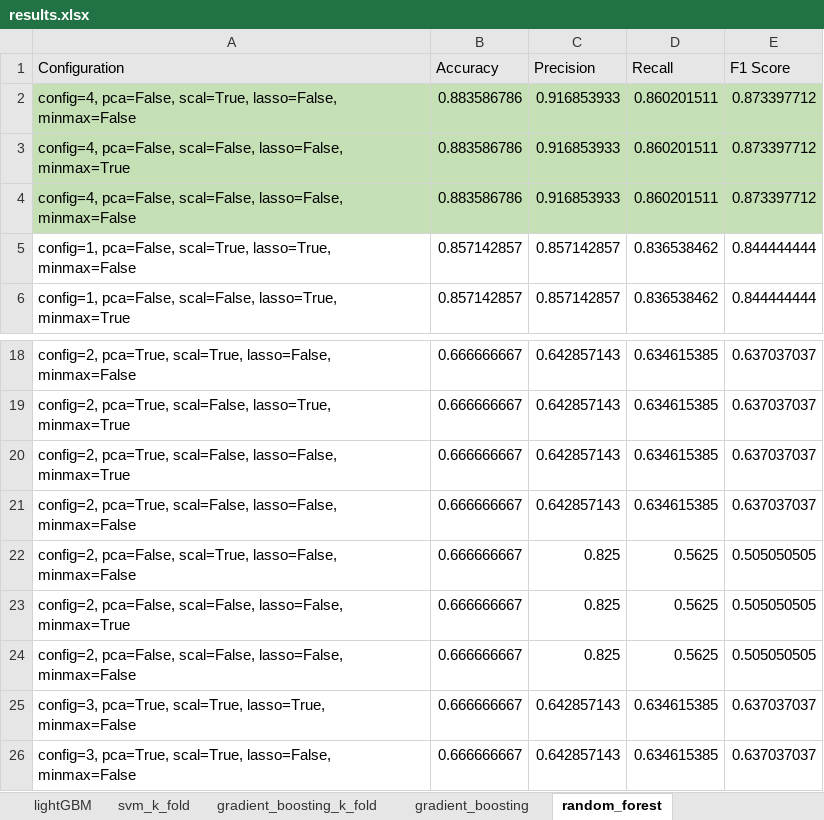
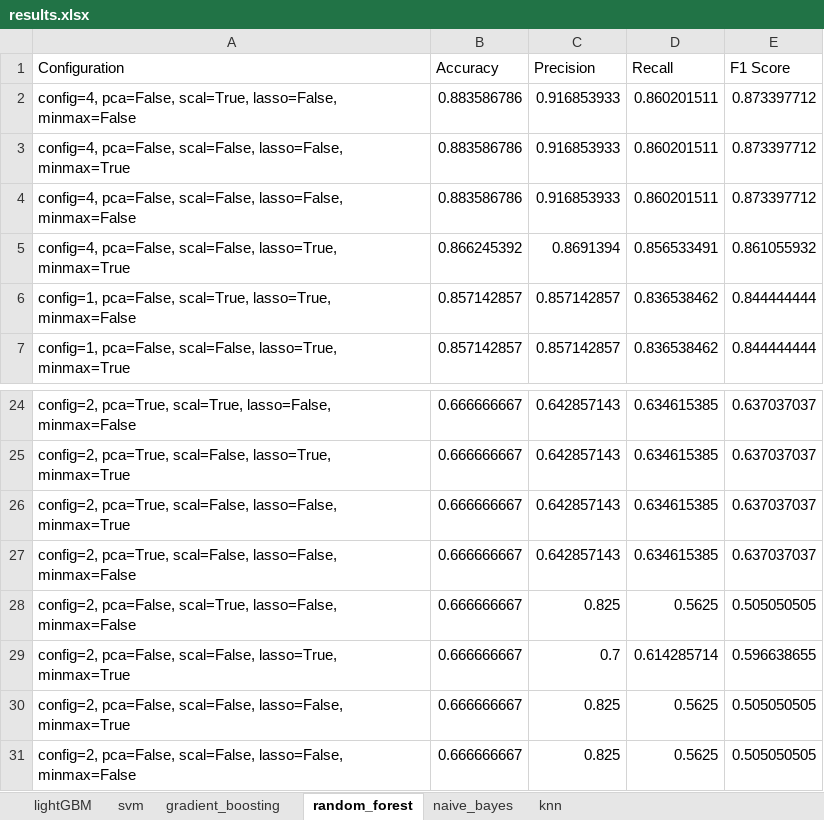
Before and after one commit to ioana-roxana-b/Proiect_licenta, an Excel workbook: Rezultate/results.xlsx, sheet random_forest, drawn as a sheet; only a part is shown, gaps mark what is left out; the shorter side is filled out with more unchanged rows; values as stored, in another font and other column widths than the file's, no borders; the diff covers the shown part only; the diff names each change by its address in the sheet, - before the commit and + after, or states it on an @@ line.

```diff
--- a/Rezultate/results.xlsx (sheet random_forest)
+++ b/Rezultate/results.xlsx (sheet random_forest)
-sheet tab: svm_k_fold
-sheet tab: gradient_boosting_k_fold
+sheet tab: naive_bayes
+sheet tab: knn
-A1:E1 fill: #E7E6E6
+A1:E1 fill: none
-A2:E4 fill: #C5E0B4
+A2:E4 fill: none
+row 5: config=4, pca=False, scal=False, lasso=True, minmax=True | 0.866245392 | 0.8691394 | 0.856533491 | 0.861055932
+row 29: config=2, pca=False, scal=False, lasso=True, minmax=True | 0.666666667 | 0.7 | 0.614285714 | 0.596638655
```
Also changed, not shown: 38 added rows elsewhere in this sheet, sheet gradient_boosting, sheet lightGBM, sheet svm, other sheet tabs.
